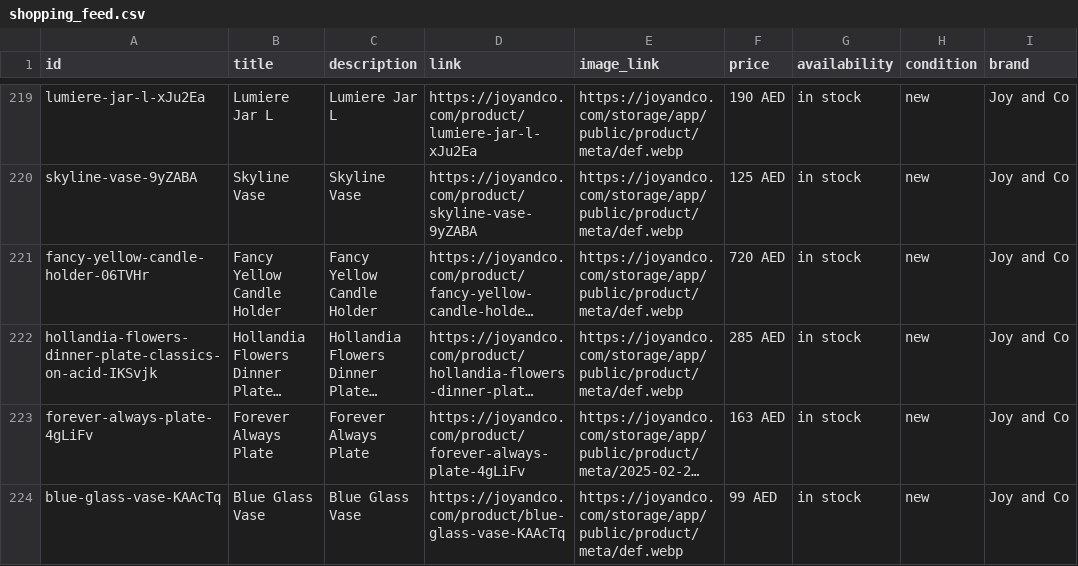
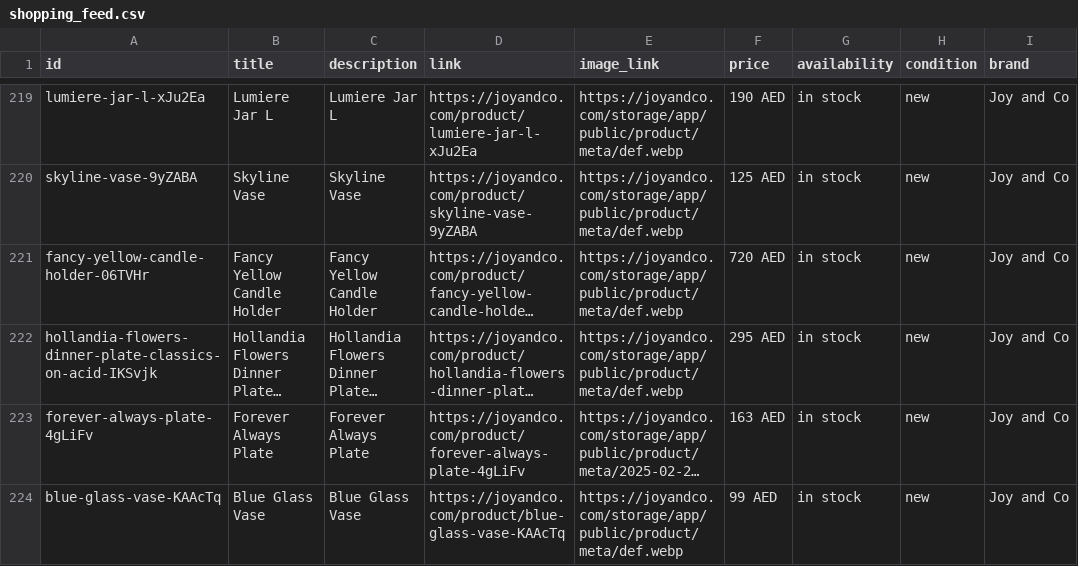
Before and after one commit to boopin/joyandco-product-crawler-v1, a CSV file: feeds/meta/shopping_feed.csv, drawn as a sheet; only a part is shown, gaps mark what is left out; long unchanged cells end in …; the diff names each change by its address in the sheet, - before the commit and + after, or states it on an @@ line.

```diff
--- a/feeds/meta/shopping_feed.csv
+++ b/feeds/meta/shopping_feed.csv
-F222 (price): 285 AED
+F222 (price): 295 AED
```
Also changed, not shown: feeds/google/shopping_feed.csv, 7 other files.
